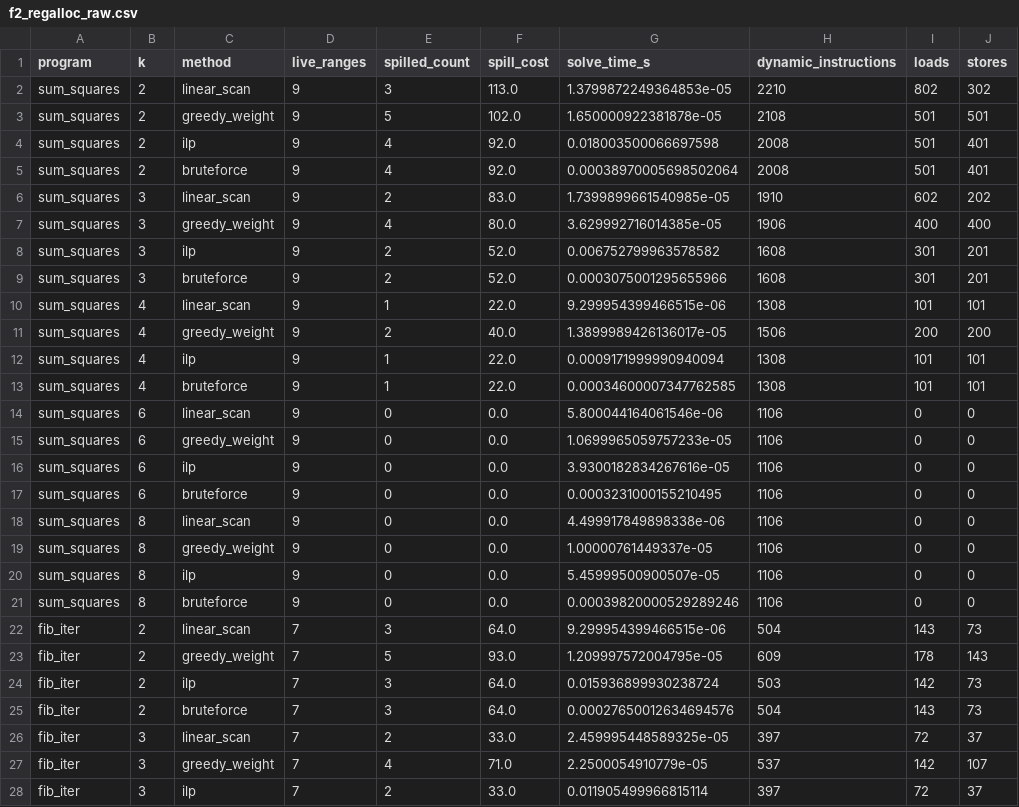
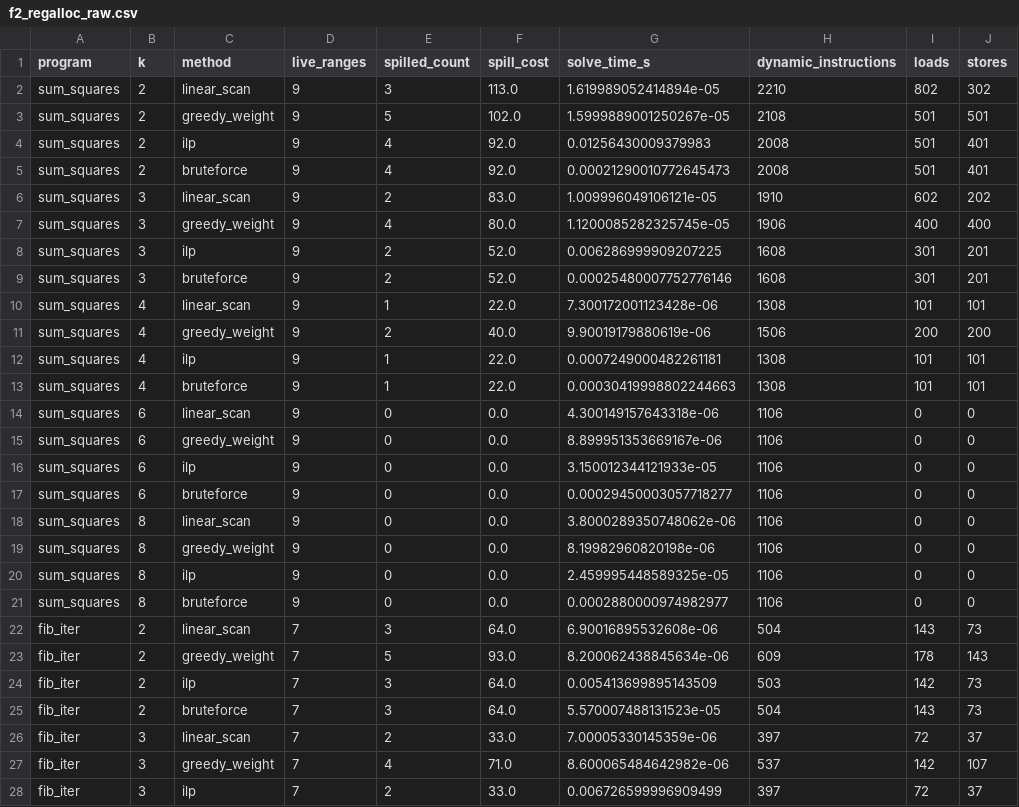
Before and after one commit to RishitModi/optimize-anything-assignment8, a CSV file: results/track_f/f2_regalloc_raw.csv, drawn as a sheet; only a part is shown; the diff covers the shown part only; the diff names each change by its address in the sheet, - before the commit and + after, or states it on an @@ line.

```diff
--- a/results/track_f/f2_regalloc_raw.csv
+++ b/results/track_f/f2_regalloc_raw.csv
-G2 (solve_time_s): 1.3799872249364853e-05
+G2 (solve_time_s): 1.619989052414894e-05
-G3 (solve_time_s): 1.650000922381878e-05
+G3 (solve_time_s): 1.5999889001250267e-05
-G4 (solve_time_s): 0.018003500066697598
+G4 (solve_time_s): 0.01256430009379983
-G5 (solve_time_s): 0.00038970005698502064
+G5 (solve_time_s): 0.00021290010772645473
-G6 (solve_time_s): 1.7399899661540985e-05
+G6 (solve_time_s): 1.009996049106121e-05
-G7 (solve_time_s): 3.629992716014385e-05
+G7 (solve_time_s): 1.1200085282325745e-05
-G8 (solve_time_s): 0.006752799963578582
+G8 (solve_time_s): 0.006286999909207225
-G9 (solve_time_s): 0.0003075001295655966
+G9 (solve_time_s): 0.00025480007752776146
-G10 (solve_time_s): 9.299954399466515e-06
+G10 (solve_time_s): 7.300172001123428e-06
-G11 (solve_time_s): 1.3899989426136017e-05
+G11 (solve_time_s): 9.90019179880619e-06
-G12 (solve_time_s): 0.0009171999990940094
+G12 (solve_time_s): 0.0007249000482261181
-G13 (solve_time_s): 0.00034600007347762585
+G13 (solve_time_s): 0.00030419998802244663
-G14 (solve_time_s): 5.800044164061546e-06
+G14 (solve_time_s): 4.300149157643318e-06
-G15 (solve_time_s): 1.0699965059757233e-05
+G15 (solve_time_s): 8.899951353669167e-06
-G16 (solve_time_s): 3.9300182834267616e-05
+G16 (solve_time_s): 3.150012344121933e-05
-G17 (solve_time_s): 0.0003231000155210495
+G17 (solve_time_s): 0.00029450003057718277
-G18 (solve_time_s): 4.499917849898338e-06
+G18 (solve_time_s): 3.8000289350748062e-06
-G19 (solve_time_s): 1.00000761449337e-05
+G19 (solve_time_s): 8.19982960820198e-06
-G20 (solve_time_s): 5.45999500900507e-05
+G20 (solve_time_s): 2.459995448589325e-05
-G21 (solve_time_s): 0.00039820000529289246
+G21 (solve_time_s): 0.0002880000974982977
-G22 (solve_time_s): 9.299954399466515e-06
+G22 (solve_time_s): 6.90016895532608e-06
-G23 (solve_time_s): 1.209997572004795e-05
+G23 (solve_time_s): 8.200062438845634e-06
-G24 (solve_time_s): 0.015936899930238724
+G24 (solve_time_s): 0.005413699895143509
-G25 (solve_time_s): 0.00027650012634694576
+G25 (solve_time_s): 5.570007488131523e-05
-G26 (solve_time_s): 2.459995448589325e-05
+G26 (solve_time_s): 7.00005330145359e-06
-G27 (solve_time_s): 2.2500054910779e-05
+G27 (solve_time_s): 8.600065484642982e-06
-G28 (solve_time_s): 0.011905499966815114
+G28 (solve_time_s): 0.006726599996909499
```
Also changed, not shown: 133 edited cells elsewhere in this file, results/track_f/f1_pass_effects_raw.csv, results/track_f/f1_pass_effects_summary.csv, 15 other files.
